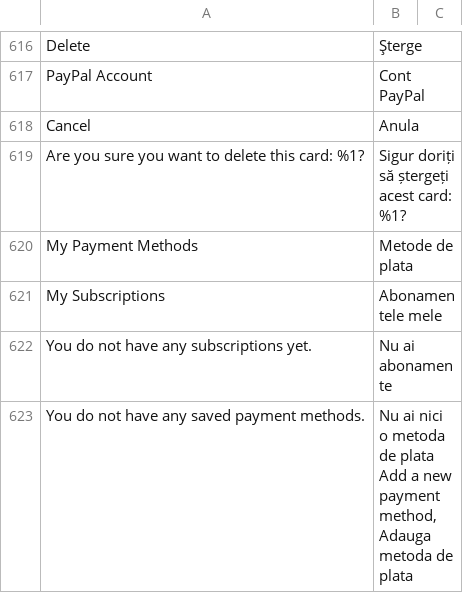
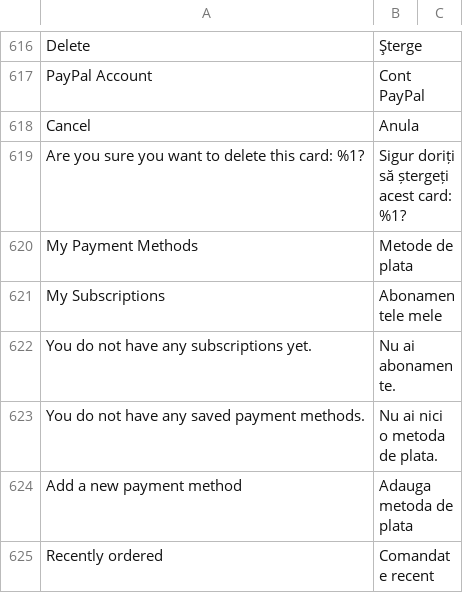
Before and after one commit to webraptor/magento-2-custom-module-translations, a CSV file: ro_RO.csv, drawn as a sheet; only a part is shown, gaps mark what is left out.

Commit message:
misc & fix typo

```diff
--- a/ro_RO.csv
+++ b/ro_RO.csv
@@ -623,4 +623,5 @@ My Payment Methods, Metode de plata
 My Subscriptions, Abonamentele mele
-You do not have any subscriptions yet.,Nu ai abonamente
-You do not have any saved payment methods.,"Nu ai nici o metoda de plata
-Add a new payment method, Adauga metoda de plata
+You do not have any subscriptions yet.,Nu ai abonamente.
+You do not have any saved payment methods.,Nu ai nici o metoda de plata.
+Add a new payment method, Adauga metoda de plata
+Recently ordered, Comandate recent
```
Also changed, not shown: 1 other file.
